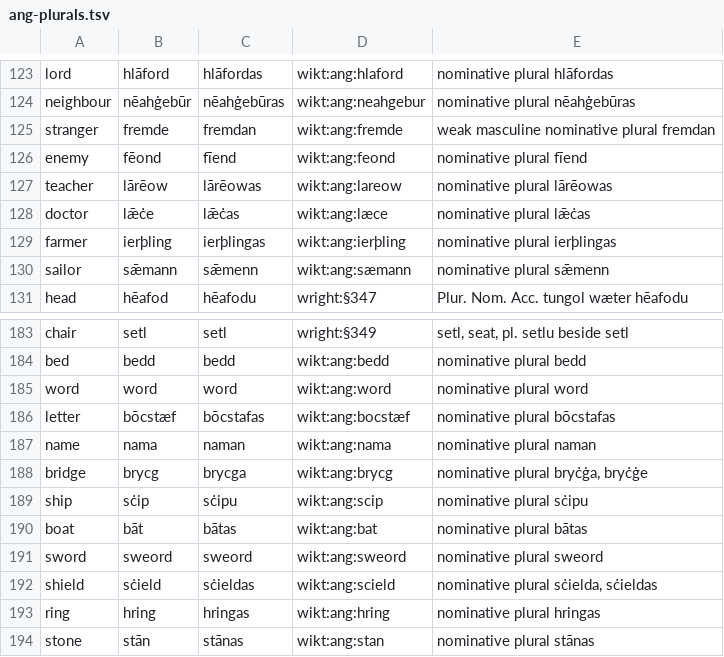
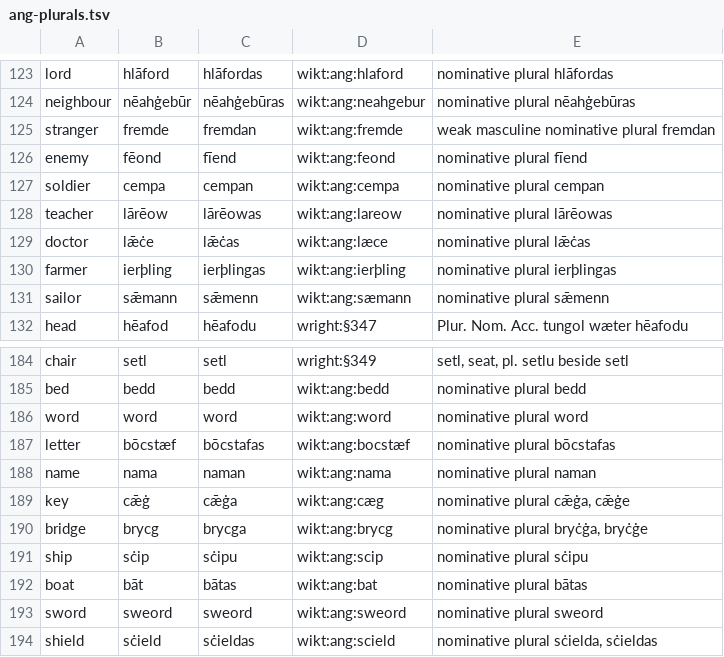
Before and after one commit to quiquae/weft, a TSV file: tools/seed/ang-plurals.tsv, drawn as a sheet; only a part is shown, gaps mark what is left out; the shorter side is filled out with more unchanged rows.

```diff
--- a/tools/seed/ang-plurals.tsv
+++ b/tools/seed/ang-plurals.tsv
@@ -126,2 +126,3 @@ stranger	fremde	fremdan	wikt:ang:fremde	weak masculine nominative plural fremdan
 enemy	fēond	fīend	wikt:ang:feond	nominative plural fīend
+soldier	cempa	cempan	wikt:ang:cempa	nominative plural cempan
 teacher	lārēow	lārēowas	wikt:ang:lareow	nominative plural lārēowas
@@ -187,2 +188,3 @@ letter	bōcstæf	bōcstafas	wikt:ang:bocstæf	nominative plural bōcstafas
 name	nama	naman	wikt:ang:nama	nominative plural naman
+key	cǣġ	cǣġa	wikt:ang:cæg	nominative plural cǣġa, cǣġe
 bridge	brycg	brycga	wikt:ang:brycg	nominative plural bryċġa, bryċġe
```
Also changed, not shown: 8 other files.
